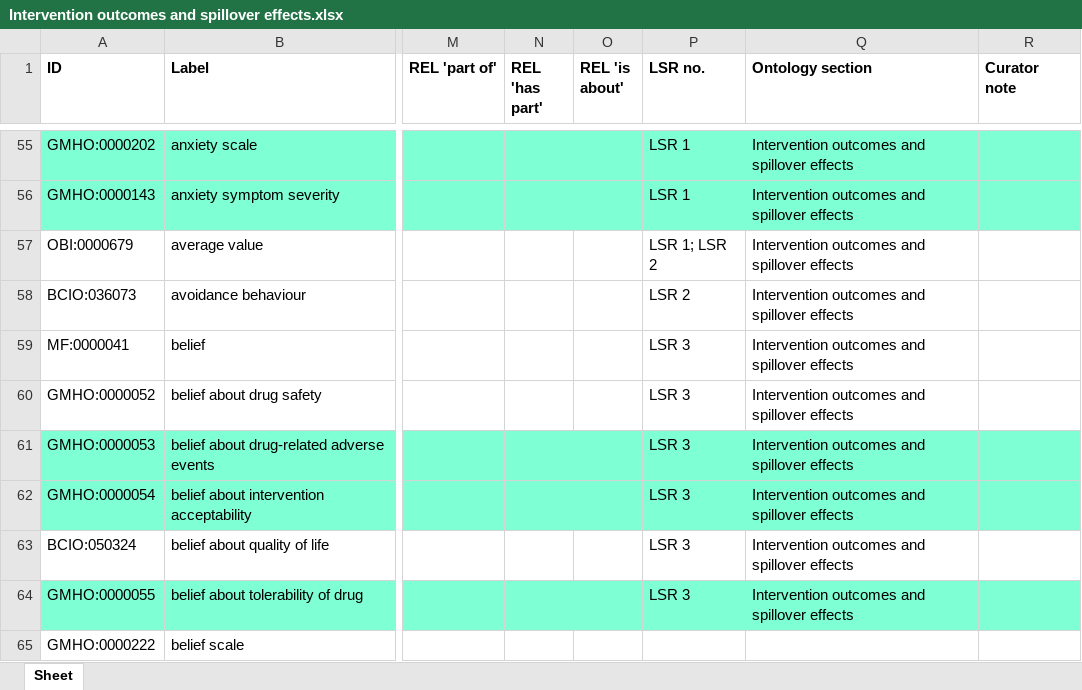
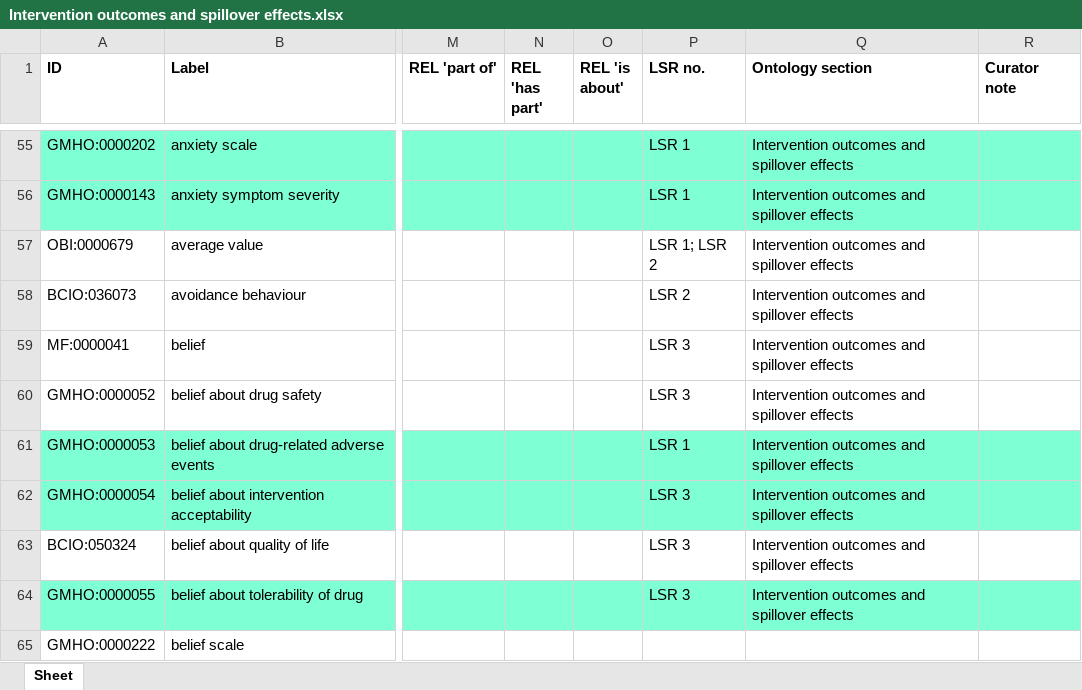
Before and after one commit to galenos-project/mental-health-ontology, an Excel workbook: Intervention outcomes and spillover effects/Intervention outcomes and spillover effects.xlsx, sheet Sheet, drawn as a sheet; only a part is shown, gaps mark what is left out; values as stored, in another font and other column widths than the file's, no borders; the diff covers the shown part only; the diff names each change by its address in the sheet, - before the commit and + after, or states it on an @@ line.

```diff
--- a/Intervention outcomes and spillover effects/Intervention outcomes and spillover effects.xlsx (sheet Sheet)
+++ b/Intervention outcomes and spillover effects/Intervention outcomes and spillover effects.xlsx (sheet Sheet)
-P61 (LSR no.): LSR 3
+P61 (LSR no.): LSR 1
```
Also changed, not shown: 1 added row elsewhere in this sheet.
